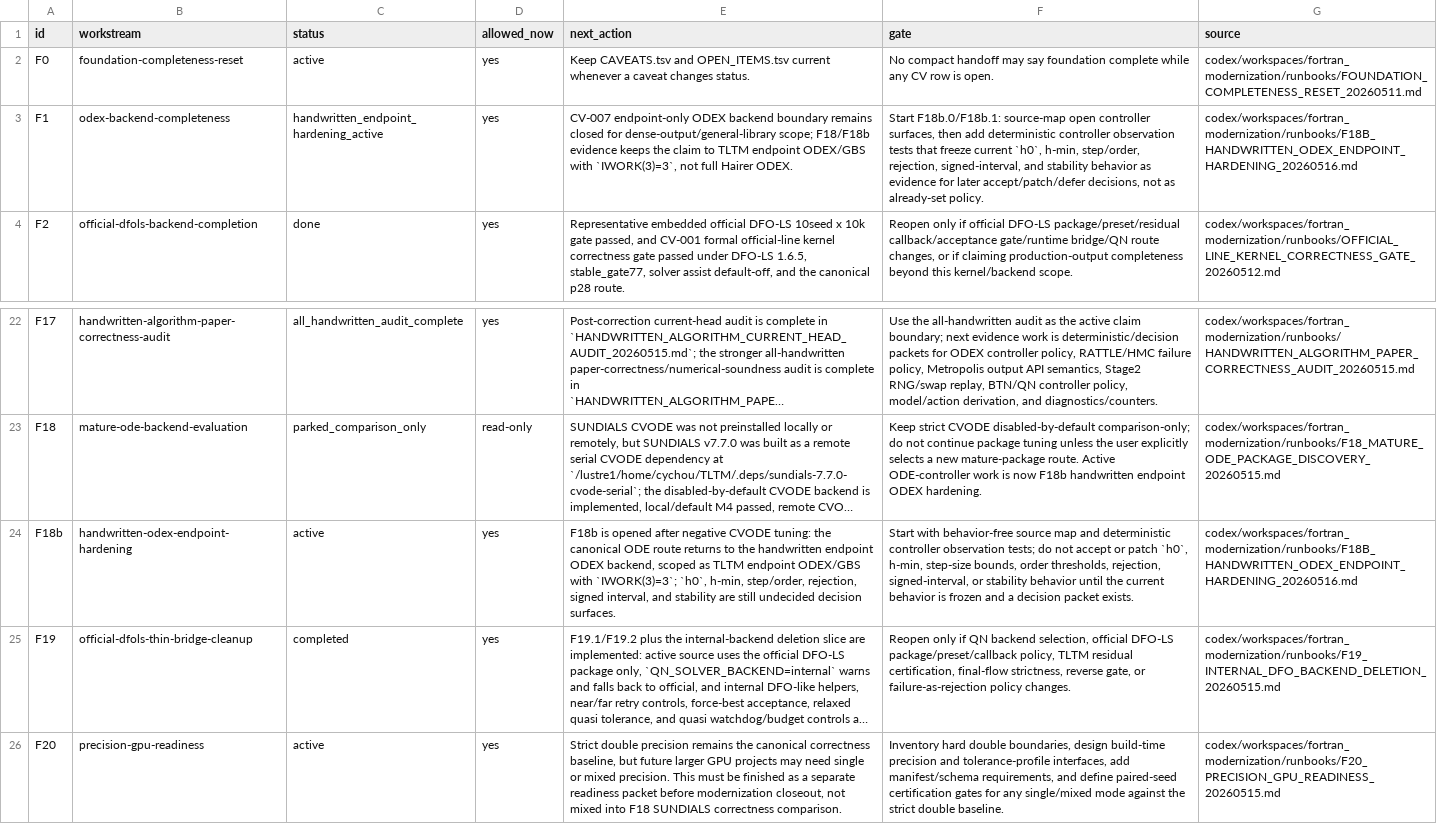
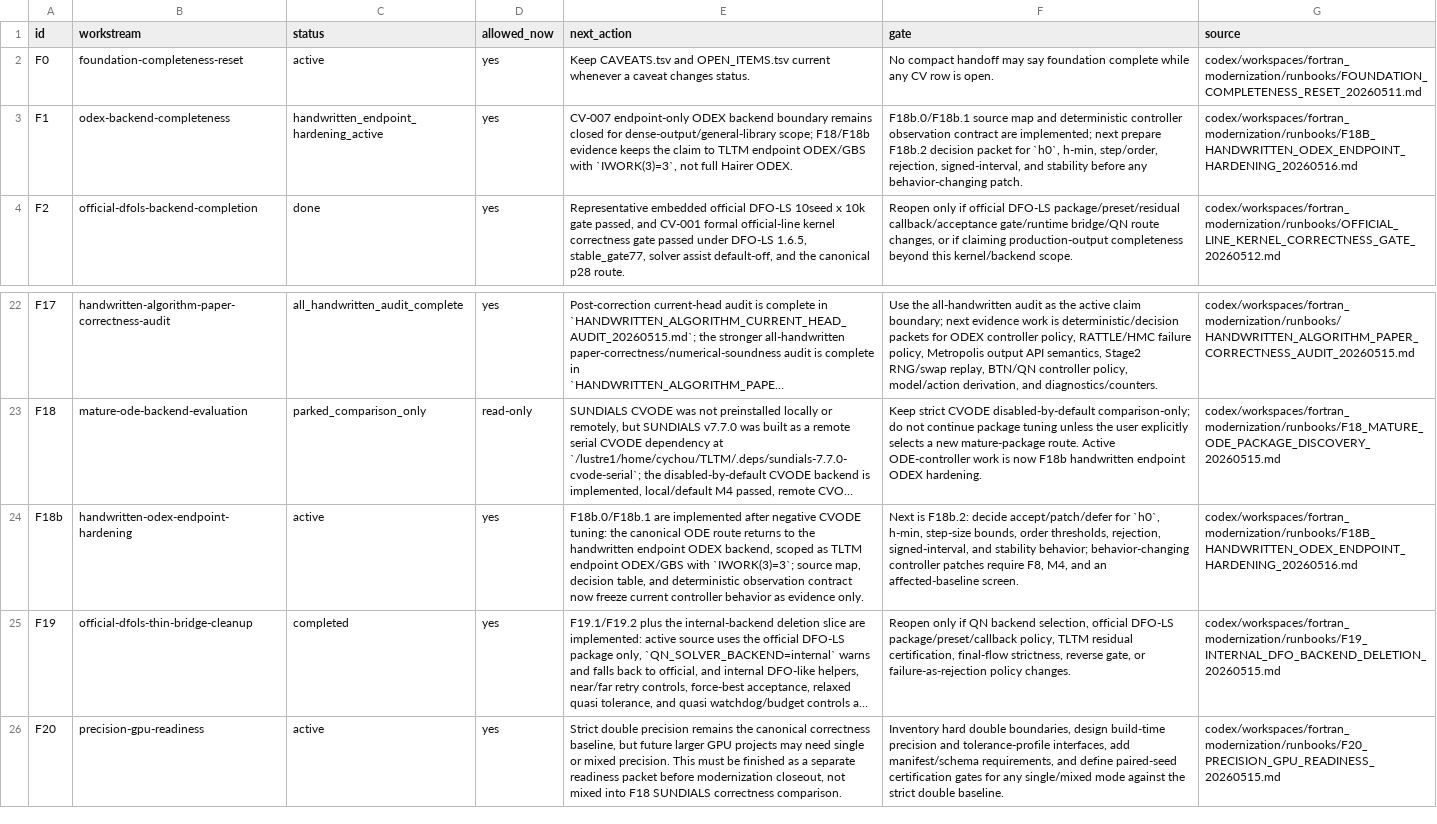
Before and after one commit to C-Y-Chou/generalized-thimble-hmc, a TSV file: codex/workspaces/fortran_modernization/state/OPEN_ITEMS.tsv, drawn as a sheet; only a part is shown, gaps mark what is left out; long unchanged cells end in …; the diff names each change by its address in the sheet, - before the commit and + after, or states it on an @@ line.

Commit message:
Freeze ODEX controller observation contract

```diff
--- a/codex/workspaces/fortran_modernization/state/OPEN_ITEMS.tsv
+++ b/codex/workspaces/fortran_modernization/state/OPEN_ITEMS.tsv
-F3 (gate): Start F18b.0/F18b.1: source-map open controller surfaces, then add deterministic controller observation tests that freeze current `h0`, h-min, step/order, rejection, signed-interval, and stability behavior as evidence for later accept/patch/defer decisions, not as already-set policy.
+F3 (gate): F18b.0/F18b.1 source map and deterministic controller observation contract are implemented; next prepare F18b.2 decision packet for `h0`, h-min, step/order, rejection, signed-interval, and stability before any behavior-changing patch.
-E24 (next_action): F18b is opened after negative CVODE tuning: the canonical ODE route returns to the handwritten endpoint ODEX backend, scoped as TLTM endpoint ODEX/GBS with `IWORK(3)=3`; `h0`, h-min, step/order, rejection, signed interval, and stability are still undecided decision surfaces.
+E24 (next_action): F18b.0/F18b.1 are implemented after negative CVODE tuning: the canonical ODE route returns to the handwritten endpoint ODEX backend, scoped as TLTM endpoint ODEX/GBS with `IWORK(3)=3`; source map, decision table, and deterministic observation contract now freeze current controller behavior as evidence only.
-F24 (gate): Start with behavior-free source map and deterministic controller observation tests; do not accept or patch `h0`, h-min, step-size bounds, order thresholds, rejection, signed-interval, or stability behavior until the current behavior is frozen and a decision packet exists.
+F24 (gate): Next is F18b.2: decide accept/patch/defer for `h0`, h-min, step-size bounds, order thresholds, rejection, signed-interval, and stability behavior; behavior-changing controller patches require F8, M4, and an affected-baseline screen.
```
Also changed, not shown: 8 other files.
